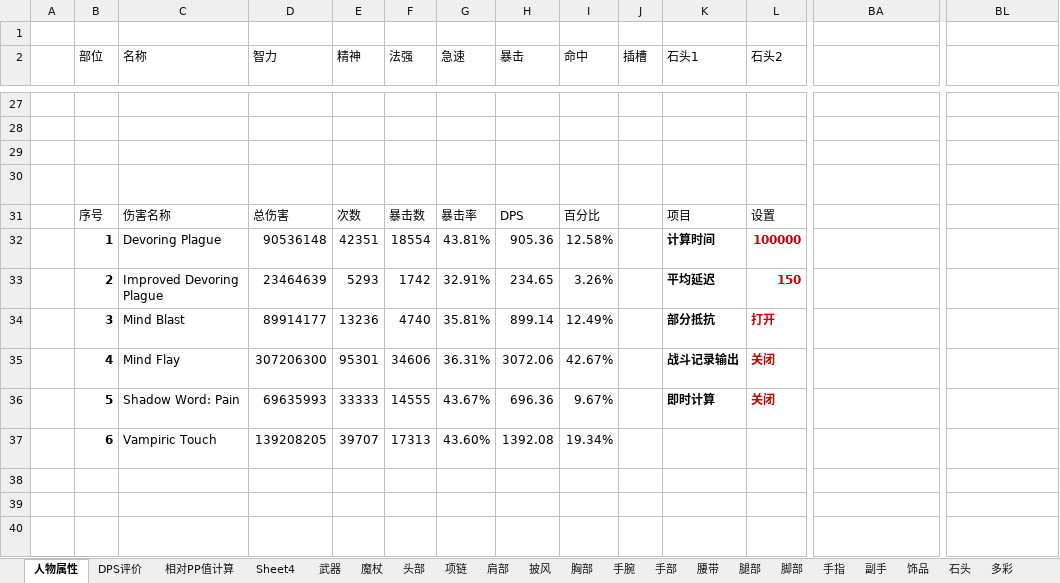
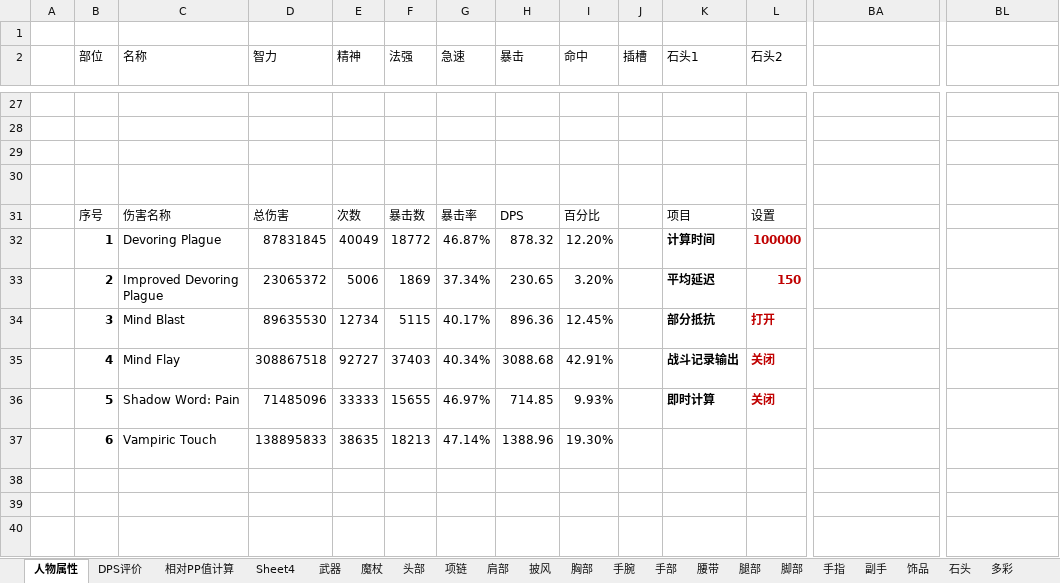
Before and after one commit to ak48disk/dpscalclua, an Excel workbook: ShadowPriest.xlsm, sheet 人物属性, drawn as a sheet; only a part is shown, gaps mark what is left out; values as stored, in another font and other column widths than the file's, no borders; charts and pictures and conditional formats and table styles not drawn; removed rows and columns are numbered as before the commit, all else as after; rows hold the shown columns only; the diff covers the shown part only; the diff names each change by its address in the sheet, - before the commit and + after, or states it on an @@ line.

```diff
--- a/ShadowPriest.xlsm (sheet 人物属性)
+++ b/ShadowPriest.xlsm (sheet 人物属性)
-D32 (智力): 90536148
+D32 (智力): 87831845
-E32 (精神): 42351
+E32 (精神): 40049
-F32 (法强): 18554
+F32 (法强): 18772
-G32 (急速): 43.81%
+G32 (急速): 46.87%
-H32 (暴击): 905.36
+H32 (暴击): 878.32
-I32 (命中): 12.58%
+I32 (命中): 12.20%
-D33 (智力): 23464639
+D33 (智力): 23065372
-E33 (精神): 5293
+E33 (精神): 5006
-F33 (法强): 1742
+F33 (法强): 1869
-G33 (急速): 32.91%
+G33 (急速): 37.34%
-H33 (暴击): 234.65
+H33 (暴击): 230.65
-I33 (命中): 3.26%
+I33 (命中): 3.20%
-D34 (智力): 89914177
+D34 (智力): 89635530
-E34 (精神): 13236
+E34 (精神): 12734
-F34 (法强): 4740
+F34 (法强): 5115
-G34 (急速): 35.81%
+G34 (急速): 40.17%
-H34 (暴击): 899.14
+H34 (暴击): 896.36
-I34 (命中): 12.49%
+I34 (命中): 12.45%
-D35 (智力): 307206300
+D35 (智力): 308867518
-E35 (精神): 95301
+E35 (精神): 92727
-F35 (法强): 34606
+F35 (法强): 37403
-G35 (急速): 36.31%
+G35 (急速): 40.34%
-H35 (暴击): 3072.06
+H35 (暴击): 3088.68
-I35 (命中): 42.67%
+I35 (命中): 42.91%
-D36 (智力): 69635993
+D36 (智力): 71485096
-F36 (法强): 14555
+F36 (法强): 15655
-G36 (急速): 43.67%
+G36 (急速): 46.97%
-H36 (暴击): 696.36
+H36 (暴击): 714.85
-I36 (命中): 9.67%
+I36 (命中): 9.93%
-row 37:  | 6 | Vampiric Touch | 139208205 | 39707 | 17313 | 43.60% | 1392.08 | 19.34% |  |  |  | 暴怒角斗士的战斗法杖 | 火焰风暴之戒
+row 37:  | 6 | Vampiric Touch | 138895833 | 38635 | 18213 | 47.14% | 1388.96 | 19.30% |  |  |  | 暴怒角斗士的战斗法杖 | 火焰风暴之戒
```
Also changed, not shown: 3 edited cells elsewhere in this sheet, sheet 相对PP值计算, charts or pictures, 3 other files.
